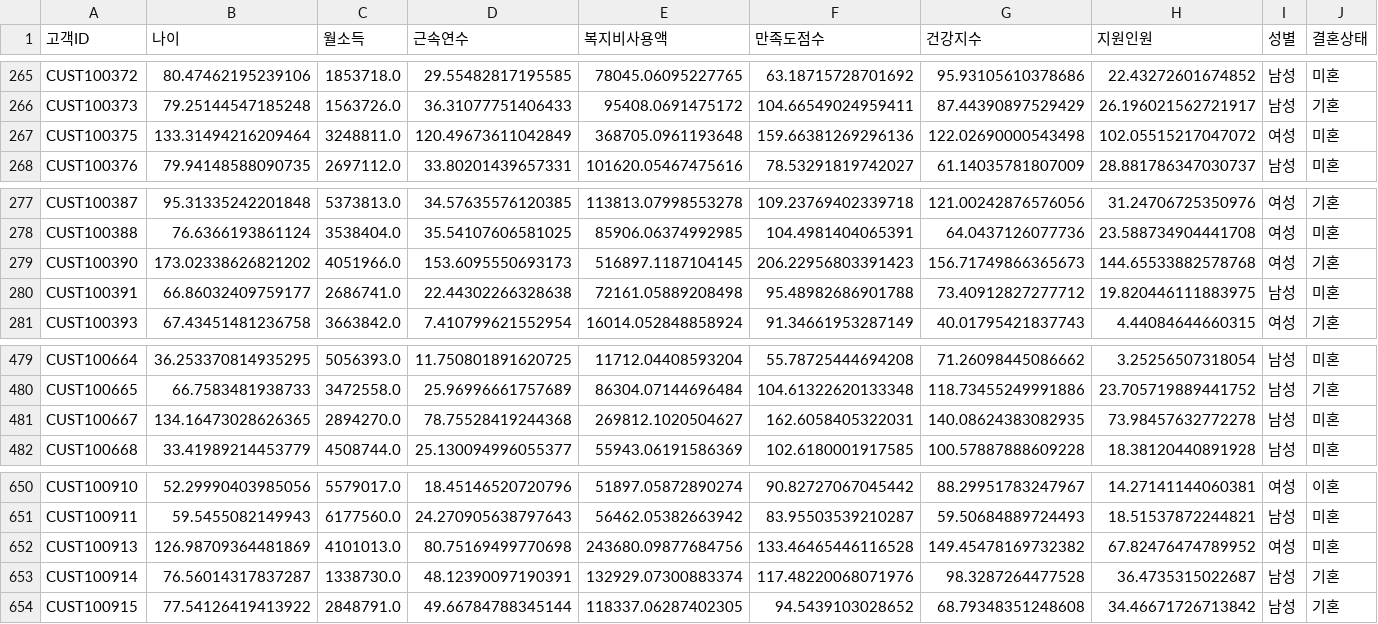
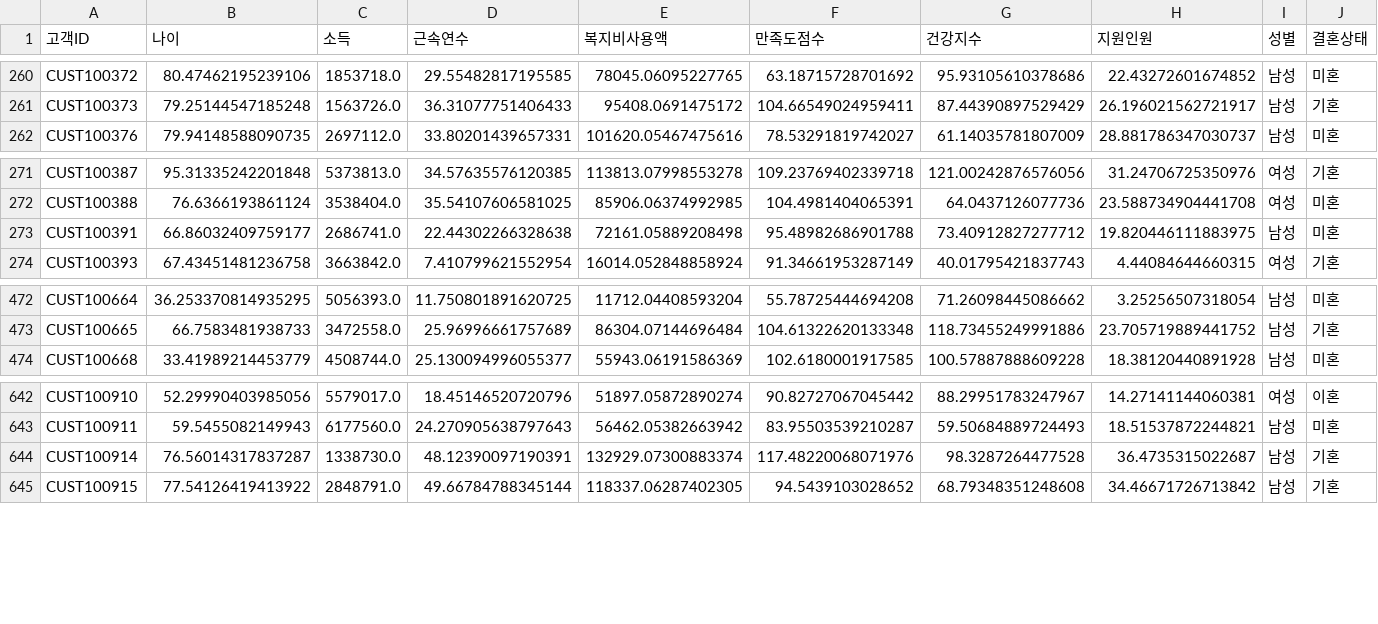
Before and after one commit to seoljinuk/statistics_visualization_project, a CSV file: dataIn/고객복지데이터셋Cleaned.csv, drawn as a sheet; only a part is shown, gaps mark what is left out; rows hold the shown columns only; the diff covers the shown part only; the diff names each change by its address in the sheet, - before the commit and + after, or states it on an @@ line.

```diff
--- a/dataIn/고객복지데이터셋Cleaned.csv
+++ b/dataIn/고객복지데이터셋Cleaned.csv
-C1: 월소득
+C1: 소득
-row 267: CUST100375 | 133.31494216209464 | 3248811.0 | 120.49673611042849 | 368705.0961193648 | 159.66381269296136 | 122.02690000543498 | 102.05515217047072 | 여성 | 미혼
-row 279: CUST100390 | 173.02338626821202 | 4051966.0 | 153.6095550693173 | 516897.1187104145 | 206.22956803391423 | 156.71749866365673 | 144.65533882578768 | 여성 | 기혼
-row 481: CUST100667 | 134.16473028626365 | 2894270.0 | 78.75528419244368 | 269812.1020504627 | 162.6058405322031 | 140.08624383082935 | 73.98457632772278 | 남성 | 미혼
-row 652: CUST100913 | 126.98709364481869 | 4101013.0 | 80.75169499770698 | 243680.09877684756 | 133.46465446116528 | 149.45478169732382 | 67.82476474789952 | 여성 | 미혼
```
Also changed, not shown: 5 removed rows elsewhere in this file, dataIn/고객복지데이터셋.csv, 38 other files.
